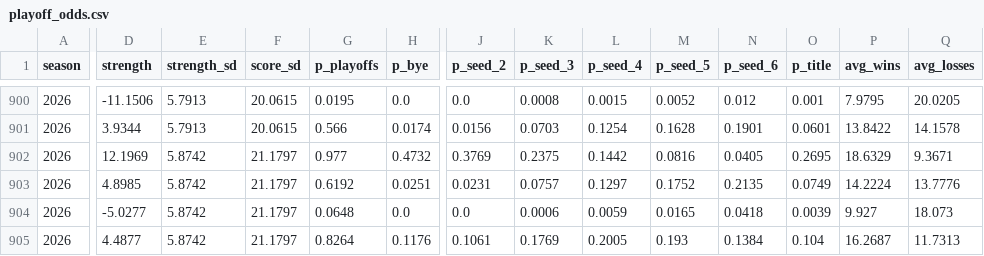
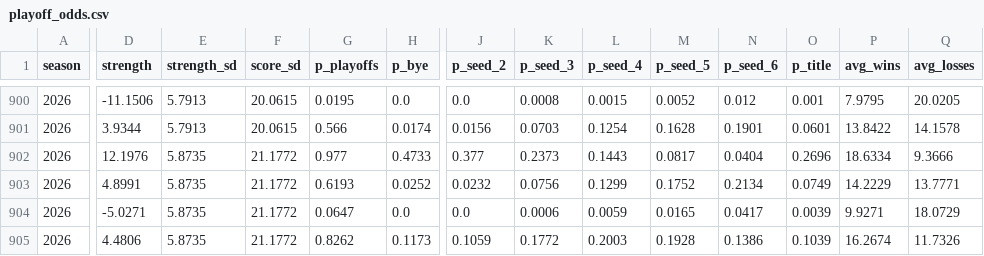
Before and after one commit to JonahT26/sleeper-dashboard, a CSV file: data/processed/playoff_odds.csv, drawn as a sheet; only a part is shown, gaps mark what is left out; removed rows and columns are numbered as before the commit, all else as after; rows hold the shown columns only; the diff covers the shown part only; the diff names each change by its address in the sheet, - before the commit and + after, or states it on an @@ line.

```diff
--- a/data/processed/playoff_odds.csv
+++ b/data/processed/playoff_odds.csv
-D902 (strength): 12.1969
+D902 (strength): 12.1976
-E902:E904 (strength_sd): 5.8742
+E902:E904 (strength_sd): 5.8735
-F902:F904 (score_sd): 21.1797
+F902:F904 (score_sd): 21.1772
-H902 (p_bye): 0.4732
+H902 (p_bye): 0.4733
-J902 (p_seed_2): 0.3769
+J902 (p_seed_2): 0.377
-K902 (p_seed_3): 0.2375
+K902 (p_seed_3): 0.2373
-L902 (p_seed_4): 0.1442
+L902 (p_seed_4): 0.1443
-M902 (p_seed_5): 0.0816
+M902 (p_seed_5): 0.0817
-N902 (p_seed_6): 0.0405
+N902 (p_seed_6): 0.0404
-O902 (p_title): 0.2695
+O902 (p_title): 0.2696
-P902 (avg_wins): 18.6329
+P902 (avg_wins): 18.6334
-Q902 (avg_losses): 9.3671
+Q902 (avg_losses): 9.3666
-D903 (strength): 4.8985
+D903 (strength): 4.8991
-G903 (p_playoffs): 0.6192
+G903 (p_playoffs): 0.6193
-H903 (p_bye): 0.0251
+H903 (p_bye): 0.0252
-J903 (p_seed_2): 0.0231
+J903 (p_seed_2): 0.0232
-K903 (p_seed_3): 0.0757
+K903 (p_seed_3): 0.0756
-L903 (p_seed_4): 0.1297
+L903 (p_seed_4): 0.1299
-N903 (p_seed_6): 0.2135
+N903 (p_seed_6): 0.2134
-P903 (avg_wins): 14.2224
+P903 (avg_wins): 14.2229
-Q903 (avg_losses): 13.7776
+Q903 (avg_losses): 13.7771
-D904 (strength): -5.0277
+D904 (strength): -5.0271
-G904 (p_playoffs): 0.0648
+G904 (p_playoffs): 0.0647
-N904 (p_seed_6): 0.0418
+N904 (p_seed_6): 0.0417
-P904 (avg_wins): 9.927
+P904 (avg_wins): 9.9271
-Q904 (avg_losses): 18.073
+Q904 (avg_losses): 18.0729
-row 905: 2026 | 4.4877 | 5.8742 | 21.1797 | 0.8264 | 0.1176 | 0.1061 | 0.1769 | 0.2005 | 0.193 | 0.1384 | 0.104 | 16.2687 | 11.7313
+row 905: 2026 | 4.4806 | 5.8735 | 21.1772 | 0.8262 | 0.1173 | 0.1059 | 0.1772 | 0.2003 | 0.1928 | 0.1386 | 0.1039 | 16.2674 | 11.7326
```
Also changed, not shown: 47 edited cells elsewhere in this file, data/processed/awards.csv, data/processed/pickups.csv, 10 other files.
